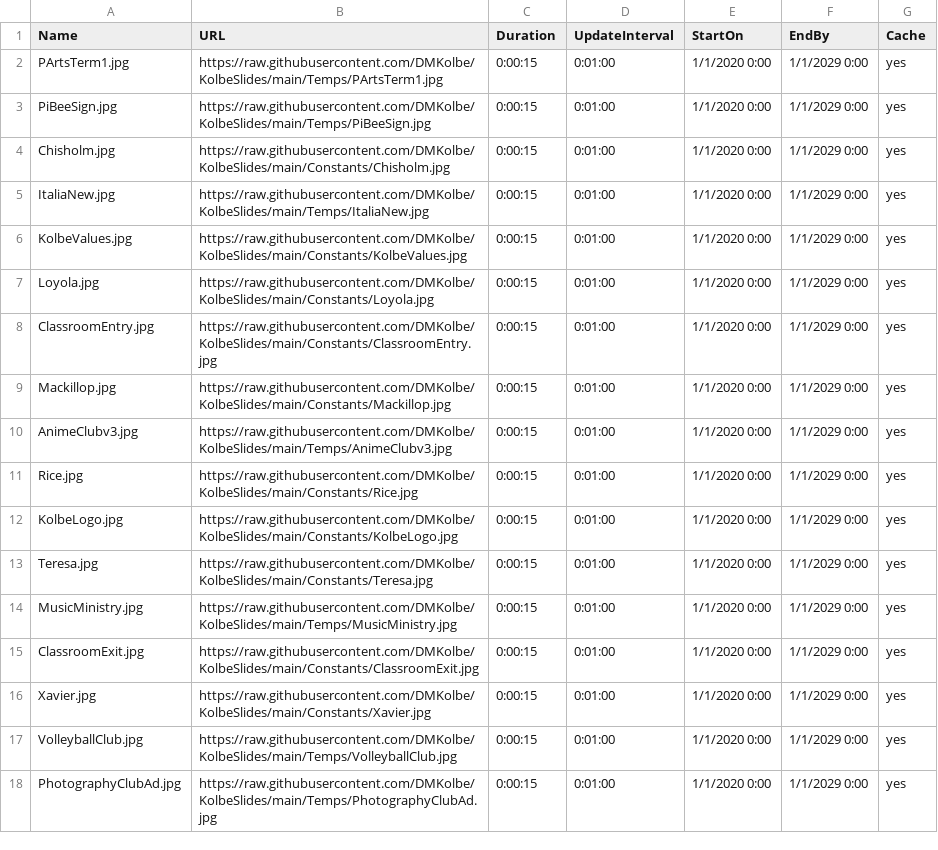
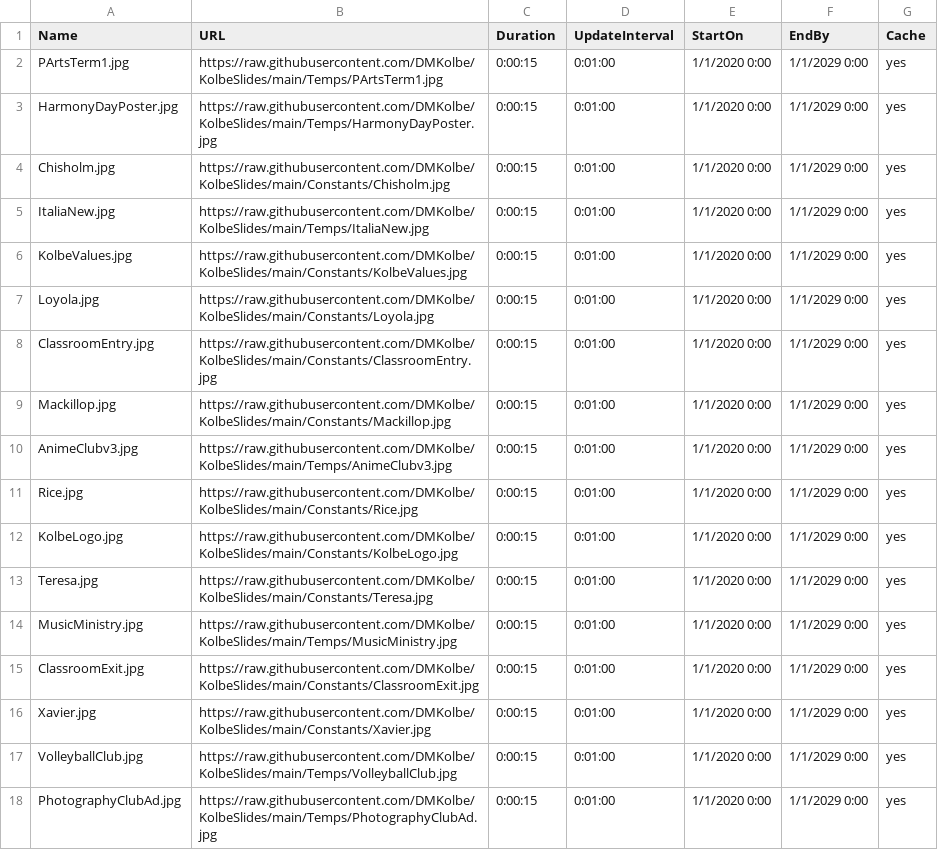
Before and after one commit to DMKolbe/KolbeSlides, a CSV file: Slides.csv, drawn as a sheet.

Commit message:
Update Slides.csv

```diff
--- a/Slides.csv
+++ b/Slides.csv
@@ -2,3 +2,3 @@ Name,URL,Duration,UpdateInterval,StartOn,EndBy,Cache
 PArtsTerm1.jpg,https://raw.githubusercontent.com/DMKolbe/KolbeSlides/main/Temps/PArtsTerm1.jpg,0:00:15,0:01:00,1/1/2020 0:00,1/1/2029 0:00,yes
-PiBeeSign.jpg,https://raw.githubusercontent.com/DMKolbe/KolbeSlides/main/Temps/PiBeeSign.jpg,0:00:15,0:01:00,1/1/2020 0:00,1/1/2029 0:00,yes
+HarmonyDayPoster.jpg,https://raw.githubusercontent.com/DMKolbe/KolbeSlides/main/Temps/HarmonyDayPoster.jpg,0:00:15,0:01:00,1/1/2020 0:00,1/1/2029 0:00,yes
 Chisholm.jpg,https://raw.githubusercontent.com/DMKolbe/KolbeSlides/main/Constants/Chisholm.jpg,0:00:15,0:01:00,1/1/2020 0:00,1/1/2029 0:00,yes
```
